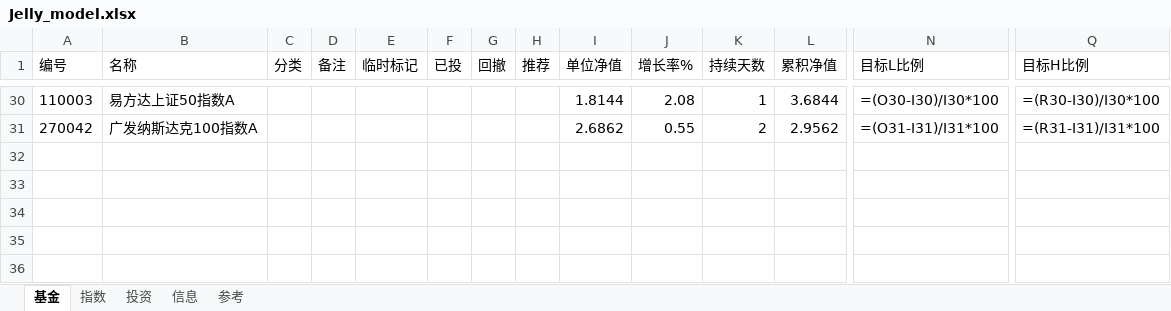
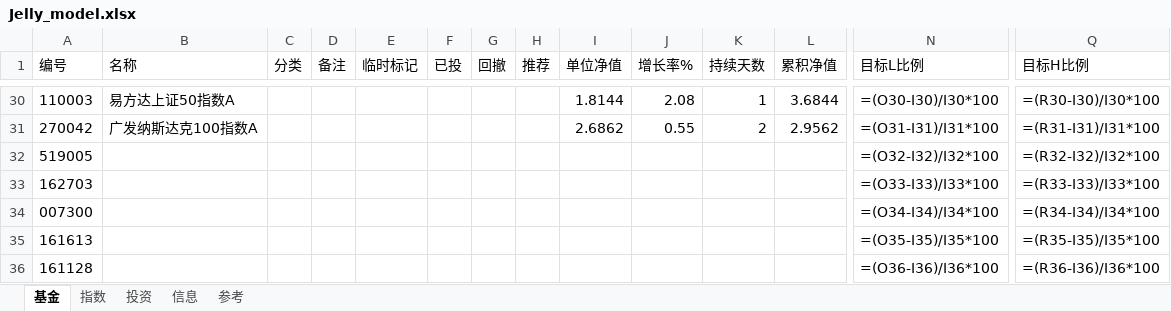
Before and after one commit to sinojelly/fundhelper-data, an Excel workbook: Jelly_model.xlsx, sheet 基金, drawn as a sheet; only a part is shown, gaps mark what is left out; values as stored, in another font and other column widths than the file's, no borders; formulas without a stored value are shown as written; conditional formats not drawn; rows hold the shown columns only; the diff names each change by its address in the sheet, - before the commit and + after, or states it on an @@ line.

Commit message:
automatically submit.

```diff
--- a/Jelly_model.xlsx (sheet 基金)
+++ b/Jelly_model.xlsx (sheet 基金)
+row 32: 519005 |  |  |  |  |  |  |  |  |  |  |  | =(O32-I32)/I32*100 | =(R32-I32)/I32*100
+row 33: 162703 |  |  |  |  |  |  |  |  |  |  |  | =(O33-I33)/I33*100 | =(R33-I33)/I33*100
+row 34: 007300 |  |  |  |  |  |  |  |  |  |  |  | =(O34-I34)/I34*100 | =(R34-I34)/I34*100
+row 35: 161613 |  |  |  |  |  |  |  |  |  |  |  | =(O35-I35)/I35*100 | =(R35-I35)/I35*100
+row 36: 161128 |  |  |  |  |  |  |  |  |  |  |  | =(O36-I36)/I36*100 | =(R36-I36)/I36*100
```
